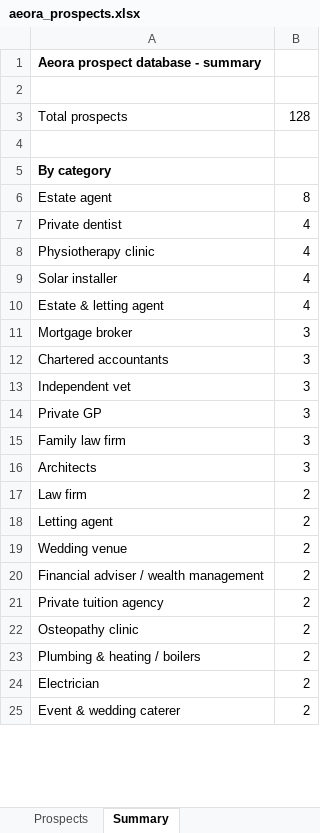
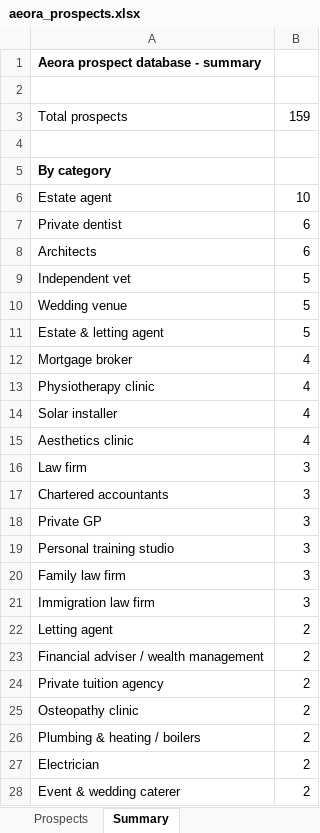
Before and after one commit to houghtonstudioco-afk/Houghton-property-partners, an Excel workbook: prospects/aeora_prospects.xlsx, sheet Summary, drawn as a sheet; only a part is shown; values as stored, in another font and other column widths than the file's, no borders; removed rows and columns are numbered as before the commit, all else as after; the diff covers the shown part only; the diff names each change by its address in the sheet, - before the commit and + after, or states it on an @@ line.

```diff
--- a/prospects/aeora_prospects.xlsx (sheet Summary)
+++ b/prospects/aeora_prospects.xlsx (sheet Summary)
-B3: 128
+B3: 159
-B6: 8
+B6: 10
-B7: 4
+B7: 6
+row 8: Architects | 6
+row 9: Independent vet | 5
+row 10: Wedding venue | 5
+row 11: Estate & letting agent | 5
+row 12: Mortgage broker | 4
-A15: Estate & letting agent
+A15: Aesthetics clinic
-A16: Mortgage broker
+A16: Law firm
-row 13: Independent vet | 3
+row 19: Personal training studio | 3
-A21: Architects
+A21: Immigration law firm
-row 17: Law firm | 2
-row 19: Wedding venue | 2
```
Also changed, not shown: 9 added rows and 2 removed rows elsewhere in this sheet, sheet Prospects, 2 other files.
